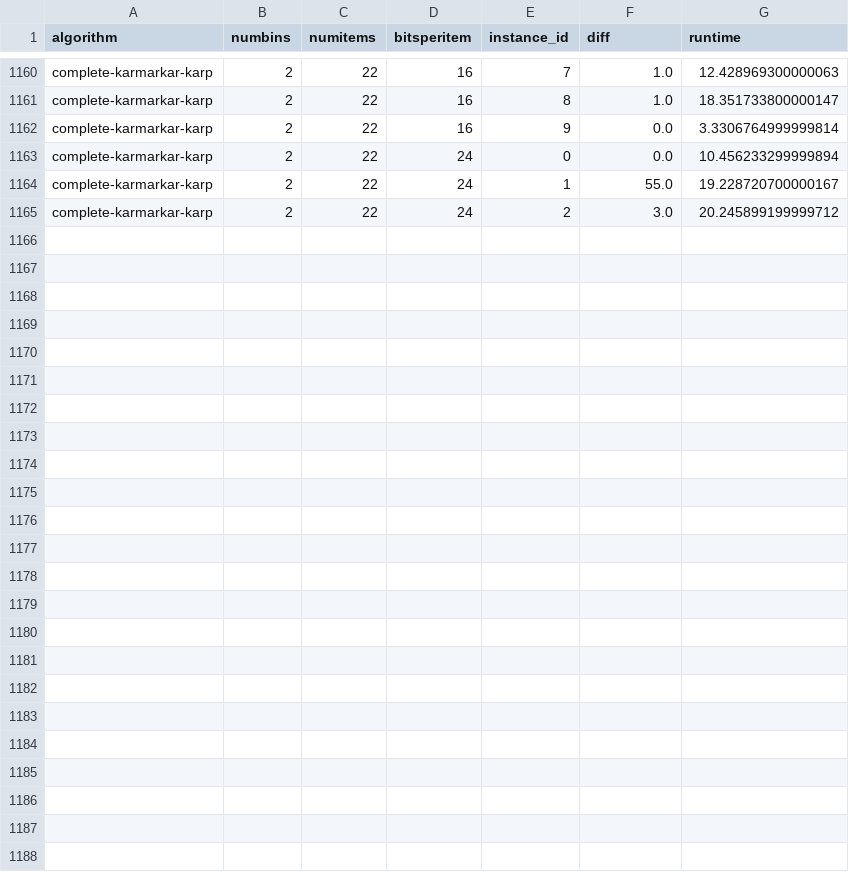
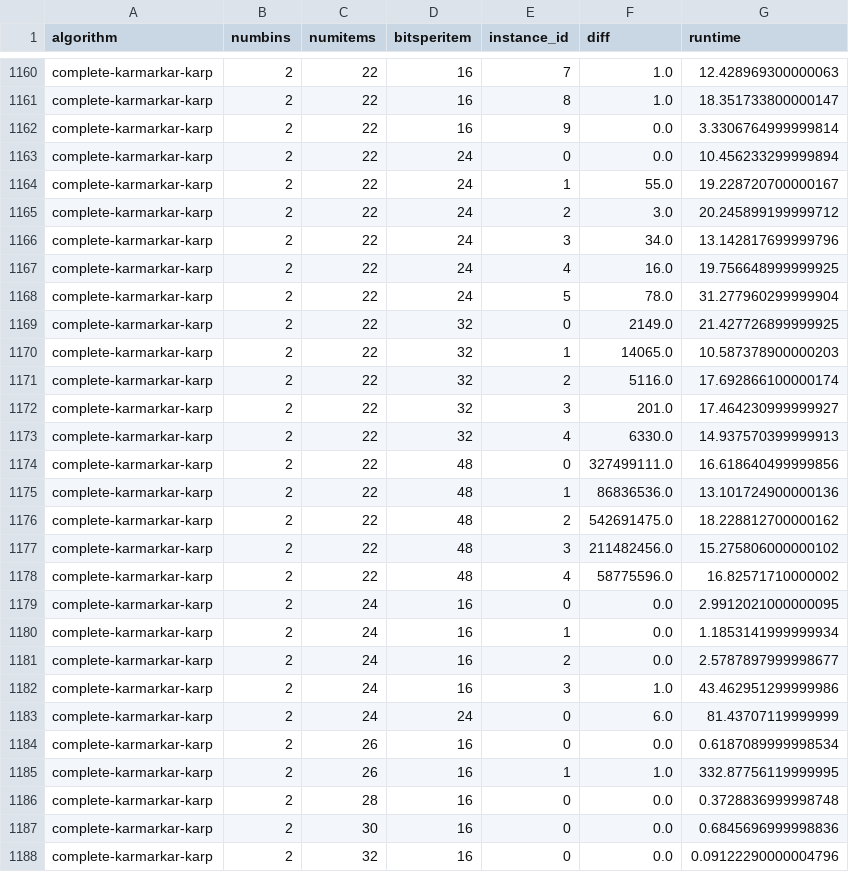
Before and after one commit to coin-or/prtpy, a CSV file: simulations/results/two_way_partitioning_algorithms_1.csv, drawn as a sheet; only a part is shown, gaps mark what is left out; the diff names each change by its address in the sheet, - before the commit and + after, or states it on an @@ line.

```diff
--- a/simulations/results/two_way_partitioning_algorithms_1.csv
+++ b/simulations/results/two_way_partitioning_algorithms_1.csv
+row 1166: complete-karmarkar-karp | 2 | 22 | 24 | 3 | 34.0 | 13.142817699999796
+row 1167: complete-karmarkar-karp | 2 | 22 | 24 | 4 | 16.0 | 19.756648999999925
+row 1168: complete-karmarkar-karp | 2 | 22 | 24 | 5 | 78.0 | 31.277960299999904
+row 1169: complete-karmarkar-karp | 2 | 22 | 32 | 0 | 2149.0 | 21.427726899999925
+row 1170: complete-karmarkar-karp | 2 | 22 | 32 | 1 | 14065.0 | 10.587378900000203
+row 1171: complete-karmarkar-karp | 2 | 22 | 32 | 2 | 5116.0 | 17.692866100000174
+row 1172: complete-karmarkar-karp | 2 | 22 | 32 | 3 | 201.0 | 17.464230999999927
+row 1173: complete-karmarkar-karp | 2 | 22 | 32 | 4 | 6330.0 | 14.937570399999913
+row 1174: complete-karmarkar-karp | 2 | 22 | 48 | 0 | 327499111.0 | 16.618640499999856
+row 1175: complete-karmarkar-karp | 2 | 22 | 48 | 1 | 86836536.0 | 13.101724900000136
+row 1176: complete-karmarkar-karp | 2 | 22 | 48 | 2 | 542691475.0 | 18.228812700000162
+row 1177: complete-karmarkar-karp | 2 | 22 | 48 | 3 | 211482456.0 | 15.275806000000102
+row 1178: complete-karmarkar-karp | 2 | 22 | 48 | 4 | 58775596.0 | 16.82571710000002
+row 1179: complete-karmarkar-karp | 2 | 24 | 16 | 0 | 0.0 | 2.9912021000000095
+row 1180: complete-karmarkar-karp | 2 | 24 | 16 | 1 | 0.0 | 1.1853141999999934
+row 1181: complete-karmarkar-karp | 2 | 24 | 16 | 2 | 0.0 | 2.5787897999998677
+row 1182: complete-karmarkar-karp | 2 | 24 | 16 | 3 | 1.0 | 43.462951299999986
+row 1183: complete-karmarkar-karp | 2 | 24 | 24 | 0 | 6.0 | 81.43707119999999
+row 1184: complete-karmarkar-karp | 2 | 26 | 16 | 0 | 0.0 | 0.6187089999998534
+row 1185: complete-karmarkar-karp | 2 | 26 | 16 | 1 | 1.0 | 332.87756119999995
+row 1186: complete-karmarkar-karp | 2 | 28 | 16 | 0 | 0.0 | 0.3728836999998748
+row 1187: complete-karmarkar-karp | 2 | 30 | 16 | 0 | 0.0 | 0.6845696999998836
+row 1188: complete-karmarkar-karp | 2 | 32 | 16 | 0 | 0.0 | 0.09122290000004796
```
Also changed, not shown: 4 other files.
